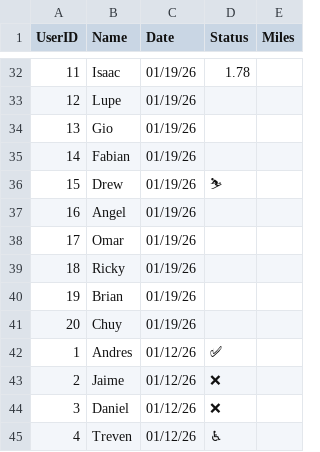
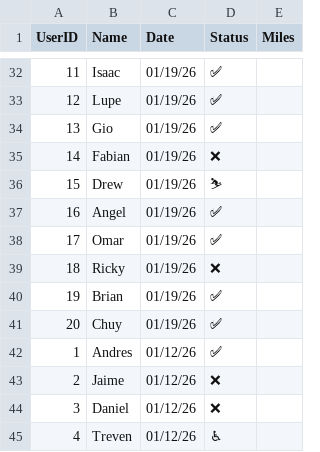
Before and after one commit to chuyval/206-RC-2025, a CSV file: 2026 RC 2025.csv, drawn as a sheet; only a part is shown, gaps mark what is left out; the diff covers the shown part only; the diff names each change by its address in the sheet, - before the commit and + after, or states it on an @@ line.

```diff
--- a/2026 RC 2025.csv
+++ b/2026 RC 2025.csv
-D32 (Status): 1.78
+D32 (Status): ✅
-D33:D34 (Status): (empty)
+D33:D34 (Status): ✅
-D35 (Status): (empty)
+D35 (Status): ❌
-D37:D38 (Status): (empty)
+D37:D38 (Status): ✅
-D39 (Status): (empty)
+D39 (Status): ❌
-D40:D41 (Status): (empty)
+D40:D41 (Status): ✅
```
Also changed, not shown: 19 edited cells elsewhere in this file, 1 other file.
